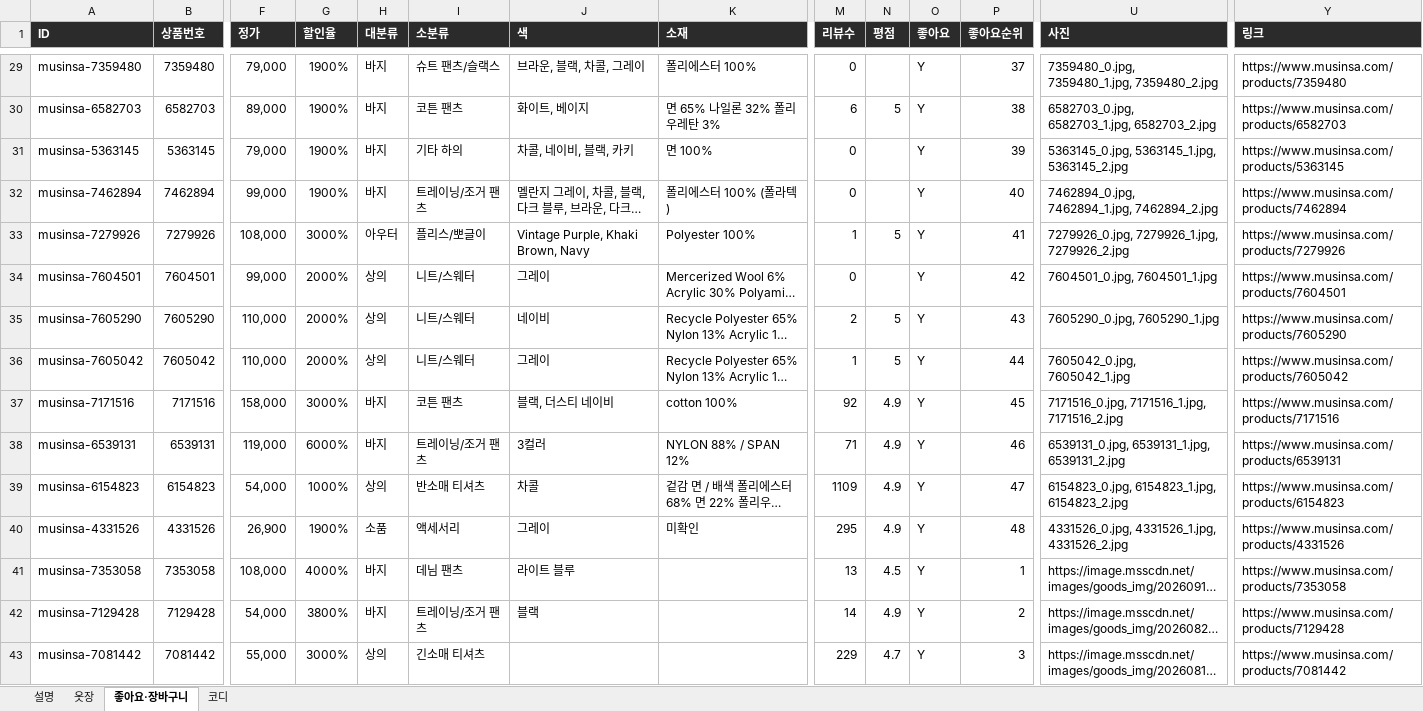
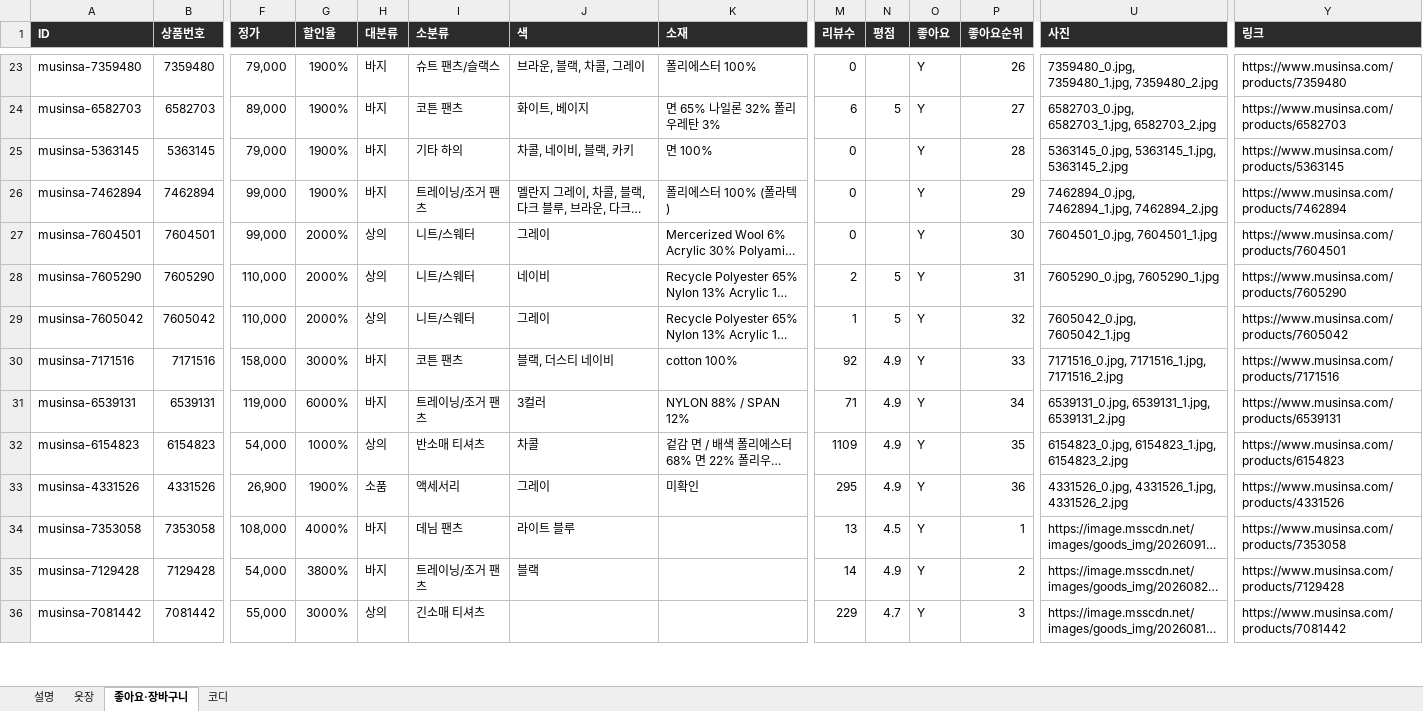
Before and after one commit to jwarchive05/jiwon-closet, an Excel workbook: 옷장데이터.xlsx, sheet 좋아요·장바구니, drawn as a sheet; only a part is shown, gaps mark what is left out; long unchanged cells end in …; values as stored, in another font and other column widths than the file's, no borders; removed rows and columns are numbered as before the commit, all else as after; rows hold the shown columns only; the diff covers the shown part only; the diff names each change by its address in the sheet, - before the commit and + after, or states it on an @@ line.

```diff
--- a/옷장데이터.xlsx (sheet 좋아요·장바구니)
+++ b/옷장데이터.xlsx (sheet 좋아요·장바구니)
-P23 (좋아요순위): 37
+P23 (좋아요순위): 26
-P24 (좋아요순위): 38
+P24 (좋아요순위): 27
-P25 (좋아요순위): 39
+P25 (좋아요순위): 28
-P26 (좋아요순위): 40
+P26 (좋아요순위): 29
-row 33: musinsa-7279926 | 7279926 | 108,000 | 3000% | 아우터 | 플리스/뽀글이 | Vintage Purple, Khaki Brown, Navy | Polyester 100% | 1 | 5 | Y | 41 | 7279926_0.jpg, 7279926_1.jpg, 7279926_2.jpg | https://www.musinsa.com/products/7279926
-P27 (좋아요순위): 42
+P27 (좋아요순위): 30
-P28 (좋아요순위): 43
+P28 (좋아요순위): 31
-P29 (좋아요순위): 44
+P29 (좋아요순위): 32
-P30 (좋아요순위): 45
+P30 (좋아요순위): 33
-P31 (좋아요순위): 46
+P31 (좋아요순위): 34
-P32 (좋아요순위): 47
+P32 (좋아요순위): 35
-P33 (좋아요순위): 48
+P33 (좋아요순위): 36
```
Also changed, not shown: 8 added rows, 9 removed rows and 36 edited cells elsewhere in this sheet, sheet 코디, 2 other files.
